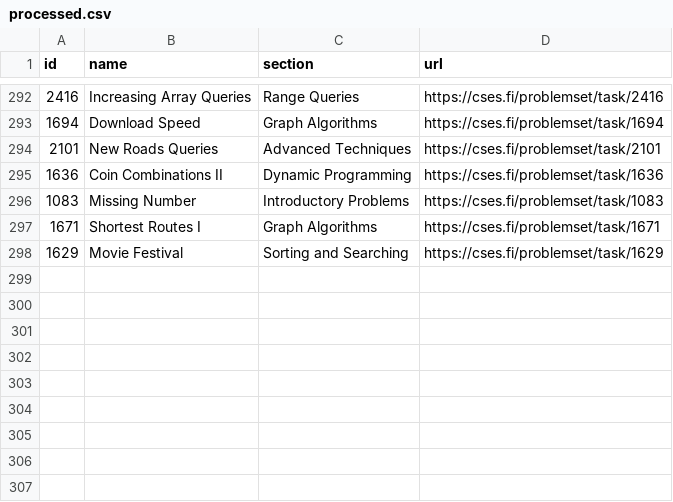
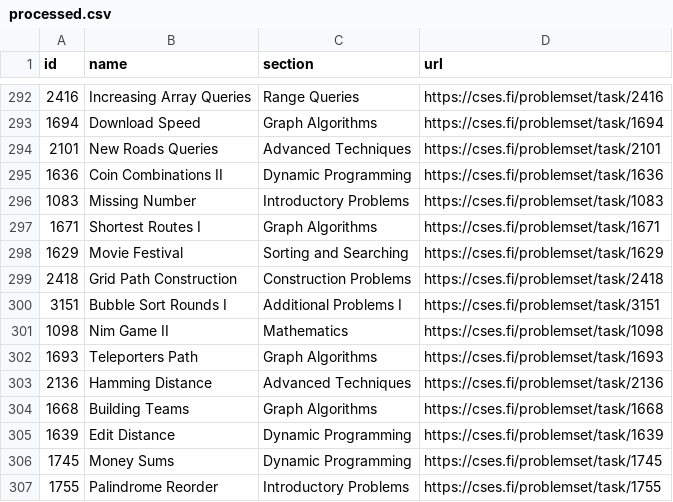
Before and after one commit to NaimSS/cses-weekly-problems, a CSV file: processed.csv, drawn as a sheet; only a part is shown, gaps mark what is left out; the diff names each change by its address in the sheet, - before the commit and + after, or states it on an @@ line.

```diff
--- a/processed.csv
+++ b/processed.csv
+row 299: 2418 | Grid Path Construction | Construction Problems | https://cses.fi/problemset/task/2418
+row 300: 3151 | Bubble Sort Rounds I | Additional Problems I | https://cses.fi/problemset/task/3151
+row 301: 1098 | Nim Game II | Mathematics | https://cses.fi/problemset/task/1098
+row 302: 1693 | Teleporters Path | Graph Algorithms | https://cses.fi/problemset/task/1693
+row 303: 2136 | Hamming Distance | Advanced Techniques | https://cses.fi/problemset/task/2136
+row 304: 1668 | Building Teams | Graph Algorithms | https://cses.fi/problemset/task/1668
+row 305: 1639 | Edit Distance | Dynamic Programming | https://cses.fi/problemset/task/1639
+row 306: 1745 | Money Sums | Dynamic Programming | https://cses.fi/problemset/task/1745
+row 307: 1755 | Palindrome Reorder | Introductory Problems | https://cses.fi/problemset/task/1755
```
Also changed, not shown: 5 other files.
